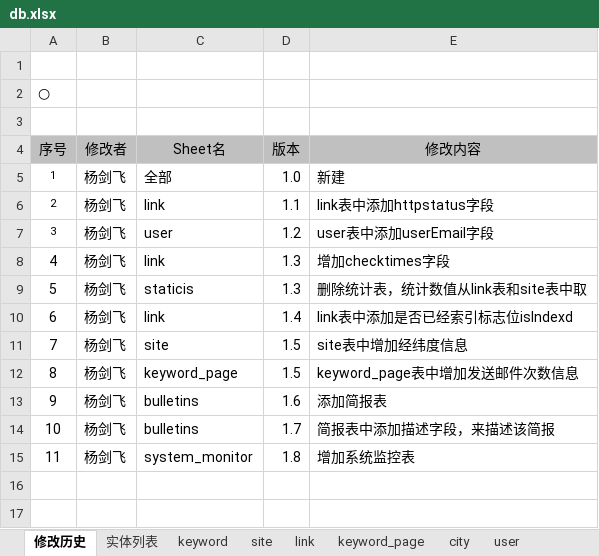
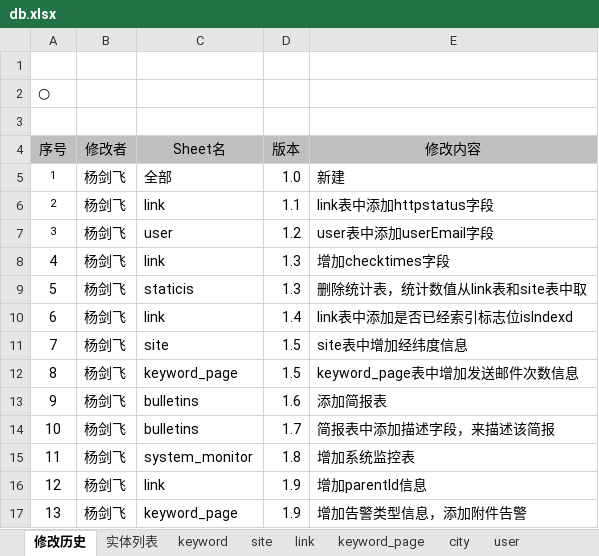
Before and after one commit to jianfeihit/radar, an Excel workbook: doc/db.xlsx, sheet 修改历史, drawn as a sheet; values as stored, in another font and other column widths than the file's, no borders; the diff names each change by its address in the sheet, - before the commit and + after, or states it on an @@ line.

```diff
--- a/doc/db.xlsx (sheet 修改历史)
+++ b/doc/db.xlsx (sheet 修改历史)
+row 16: 12 | 杨剑飞 | link | 1.9 | 增加parentId信息
+row 17: 13 | 杨剑飞 | keyword_page | 1.9 | 增加告警类型信息，添加附件告警
```
